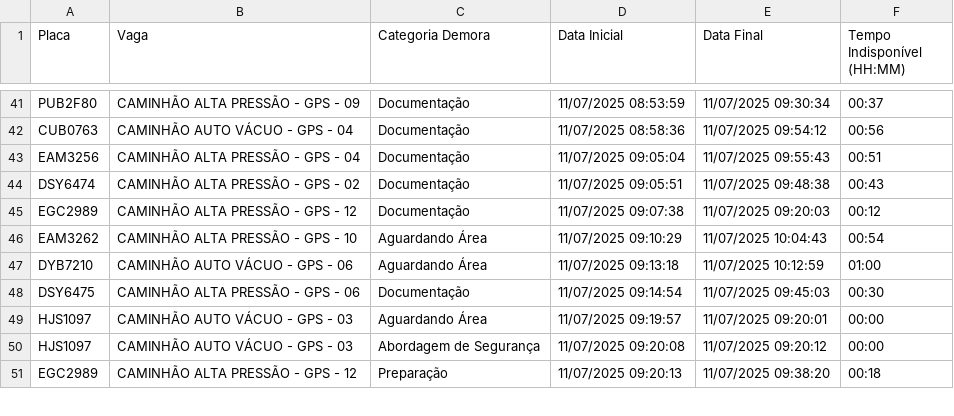
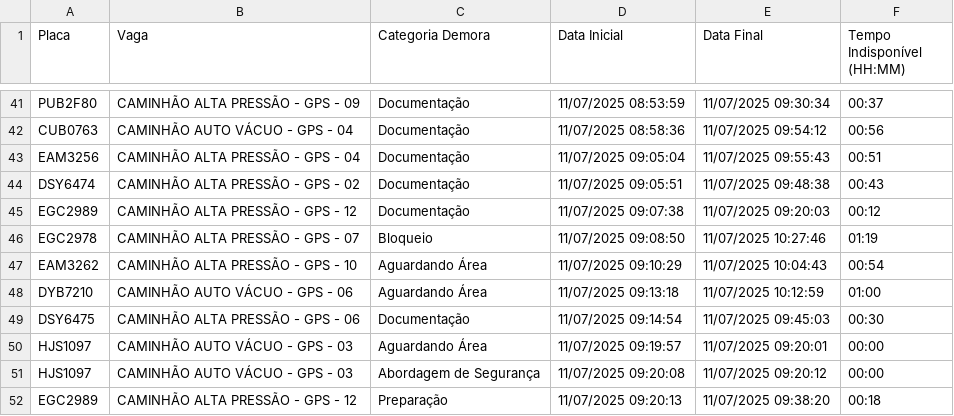
Before and after one commit to GrupoGps-Mecanizada/Banco-De-Dados, a CSV file: Apontamentos/apontamentos-atuais.csv, drawn as a sheet; only a part is shown, gaps mark what is left out; the diff names each change by its address in the sheet, - before the commit and + after, or states it on an @@ line.

Commit message:
🔄 Auto-refresh 37: 11/07/2025, 10:30:13 - 0 arquivos

```diff
--- a/Apontamentos/apontamentos-atuais.csv
+++ b/Apontamentos/apontamentos-atuais.csv
+row 46: EGC2978 | CAMINHÃO ALTA PRESSÃO - GPS - 07 | Bloqueio | 11/07/2025 09:08:50 | 11/07/2025 10:27:46 | 01:19
```
